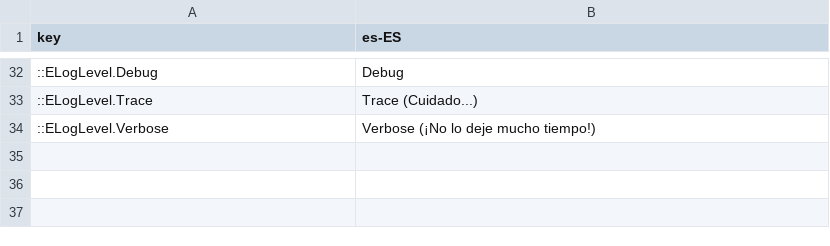
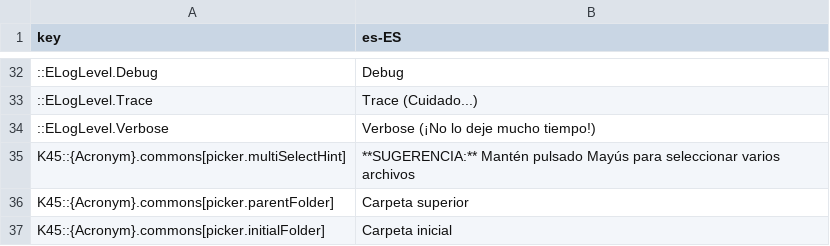
Before and after one commit to klyte45/CS2-BelzontCommons, a CSV file: i18n/es-ES.csv, drawn as a sheet; only a part is shown, gaps mark what is left out; the diff names each change by its address in the sheet, - before the commit and + after, or states it on an @@ line.

```diff
--- a/i18n/es-ES.csv
+++ b/i18n/es-ES.csv
+row 35: K45::{Acronym}.commons[picker.multiSelectHint] | **SUGERENCIA:** Mantén pulsado Mayús para seleccionar varios archivos
+row 36: K45::{Acronym}.commons[picker.parentFolder] | Carpeta superior
+row 37: K45::{Acronym}.commons[picker.initialFolder] | Carpeta inicial
```
Also changed, not shown: i18n/de-DE.csv, i18n/i18n.csv, 8 other files.
